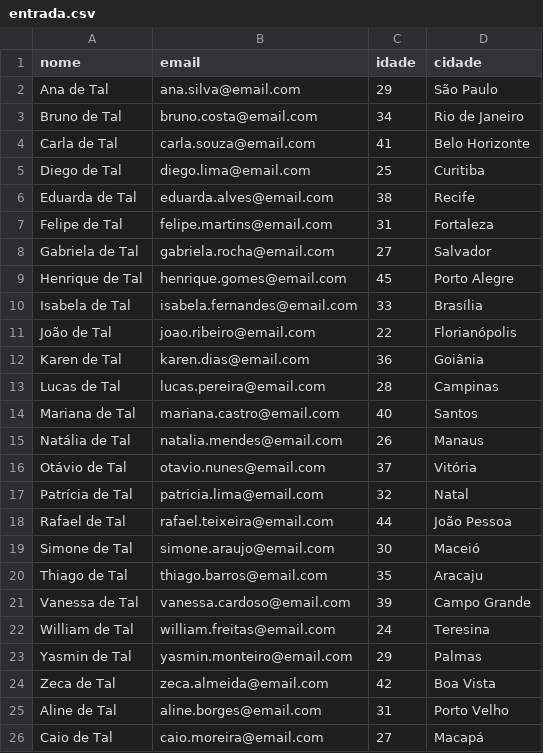
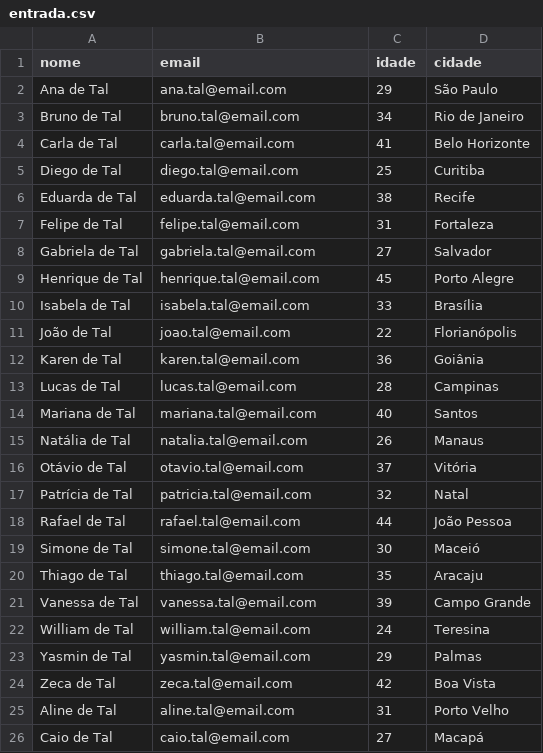
Before and after one commit to ebasso/ibm-bob-labs, a CSV file: blog-posts/python-csv2json-optimization-20260708/entrada.csv, drawn as a sheet.

Commit message:
update entrada.csv

```diff
--- a/blog-posts/python-csv2json-optimization-20260708/entrada.csv
+++ b/blog-posts/python-csv2json-optimization-20260708/entrada.csv
@@ -1,26 +1,26 @@
 nome,email,idade,cidade
-Ana de Tal,ana.silva@email.com,29,São Paulo
-Bruno de Tal,bruno.costa@email.com,34,Rio de Janeiro
-Carla de Tal,carla.souza@email.com,41,Belo Horizonte
-Diego de Tal,diego.lima@email.com,25,Curitiba
-Eduarda de Tal,eduarda.alves@email.com,38,Recife
-Felipe de Tal,felipe.martins@email.com,31,Fortaleza
-Gabriela de Tal,gabriela.rocha@email.com,27,Salvador
-Henrique de Tal,henrique.gomes@email.com,45,Porto Alegre
-Isabela de Tal,isabela.fernandes@email.com,33,Brasília
-João de Tal,joao.ribeiro@email.com,22,Florianópolis
-Karen de Tal,karen.dias@email.com,36,Goiânia
-Lucas de Tal,lucas.pereira@email.com,28,Campinas
-Mariana de Tal,mariana.castro@email.com,40,Santos
-Natália de Tal,natalia.mendes@email.com,26,Manaus
-Otávio de Tal,otavio.nunes@email.com,37,Vitória
-Patrícia de Tal,patricia.lima@email.com,32,Natal
-Rafael de Tal,rafael.teixeira@email.com,44,João Pessoa
-Simone de Tal,simone.araujo@email.com,30,Maceió
-Thiago de Tal,thiago.barros@email.com,35,Aracaju
-Vanessa de Tal,vanessa.cardoso@email.com,39,Campo Grande
-William de Tal,william.freitas@email.com,24,Teresina
-Yasmin de Tal,yasmin.monteiro@email.com,29,Palmas
-Zeca de Tal,zeca.almeida@email.com,42,Boa Vista
-Aline de Tal,aline.borges@email.com,31,Porto Velho
-Caio de Tal,caio.moreira@email.com,27,Macapá
+Ana de Tal,ana.tal@email.com,29,São Paulo
+Bruno de Tal,bruno.tal@email.com,34,Rio de Janeiro
+Carla de Tal,carla.tal@email.com,41,Belo Horizonte
+Diego de Tal,diego.tal@email.com,25,Curitiba
+Eduarda de Tal,eduarda.tal@email.com,38,Recife
+Felipe de Tal,felipe.tal@email.com,31,Fortaleza
+Gabriela de Tal,gabriela.tal@email.com,27,Salvador
+Henrique de Tal,henrique.tal@email.com,45,Porto Alegre
+Isabela de Tal,isabela.tal@email.com,33,Brasília
+João de Tal,joao.tal@email.com,22,Florianópolis
+Karen de Tal,karen.tal@email.com,36,Goiânia
+Lucas de Tal,lucas.tal@email.com,28,Campinas
+Mariana de Tal,mariana.tal@email.com,40,Santos
+Natália de Tal,natalia.tal@email.com,26,Manaus
+Otávio de Tal,otavio.tal@email.com,37,Vitória
+Patrícia de Tal,patricia.tal@email.com,32,Natal
+Rafael de Tal,rafael.tal@email.com,44,João Pessoa
+Simone de Tal,simone.tal@email.com,30,Maceió
+Thiago de Tal,thiago.tal@email.com,35,Aracaju
+Vanessa de Tal,vanessa.tal@email.com,39,Campo Grande
+William de Tal,william.tal@email.com,24,Teresina
+Yasmin de Tal,yasmin.tal@email.com,29,Palmas
+Zeca de Tal,zeca.tal@email.com,42,Boa Vista
+Aline de Tal,aline.tal@email.com,31,Porto Velho
+Caio de Tal,caio.tal@email.com,27,Macapá
```
